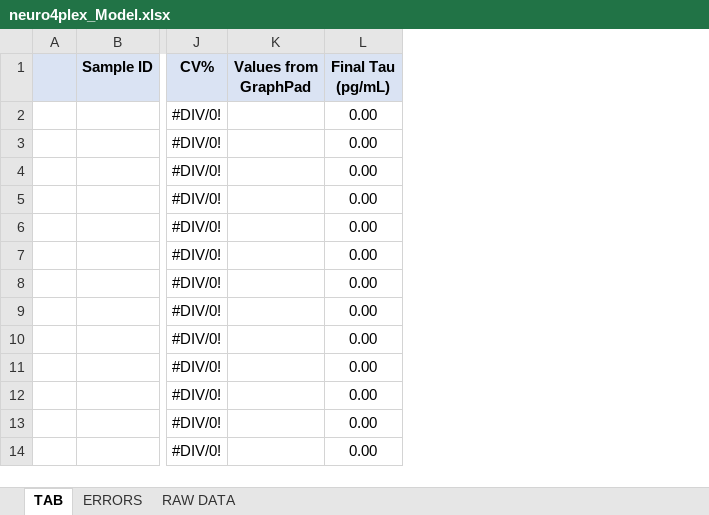
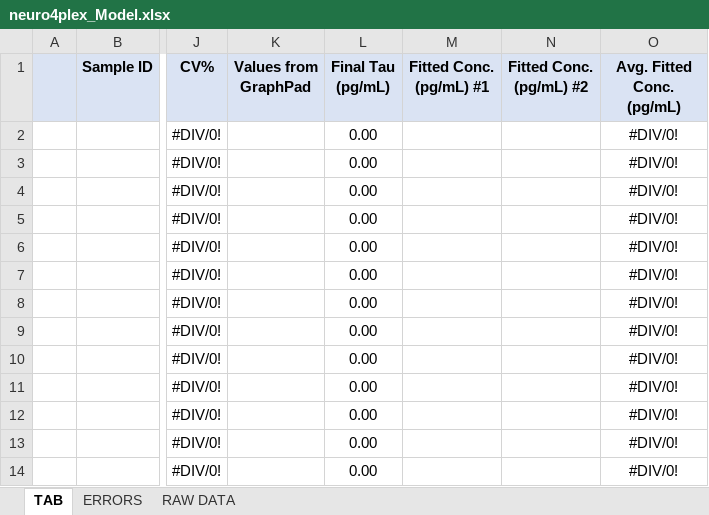
Before and after one commit to rvallade/mutiplexSimoaGenerator, an Excel workbook: multiplexSimoaGenerator/src/main/java/com/multiplexSimoaGenerator/neuro4plex_Model.xlsx, sheet TAB, drawn as a sheet; only a part is shown, gaps mark what is left out; values as stored, in another font and other column widths than the file's, no borders; conditional formats not drawn; the diff names each change by its address in the sheet, - before the commit and + after, or states it on an @@ line.

Commit message:
V2 Added Fitted concentration Added Concentration (first column in final result) Added calculated column to get the average fitted concentration (in final file) Moved ERRORS tab in last tab -1 Fixed issue when duplicates are not in row but column: now read all the lines, sort them and dispatch them. Modified todo file

```diff
--- a/multiplexSimoaGenerator/src/main/java/com/multiplexSimoaGenerator/neuro4plex_Model.xlsx (sheet TAB)
+++ b/multiplexSimoaGenerator/src/main/java/com/multiplexSimoaGenerator/neuro4plex_Model.xlsx (sheet TAB)
+column M (Fitted Conc. (pg/mL) #1), empty
+column N (Fitted Conc. (pg/mL) #2), empty
+column O (Avg. Fitted Conc. (pg/mL)), rows 2-14: all #DIV/0!
```
Also changed, not shown: 5 other files.
